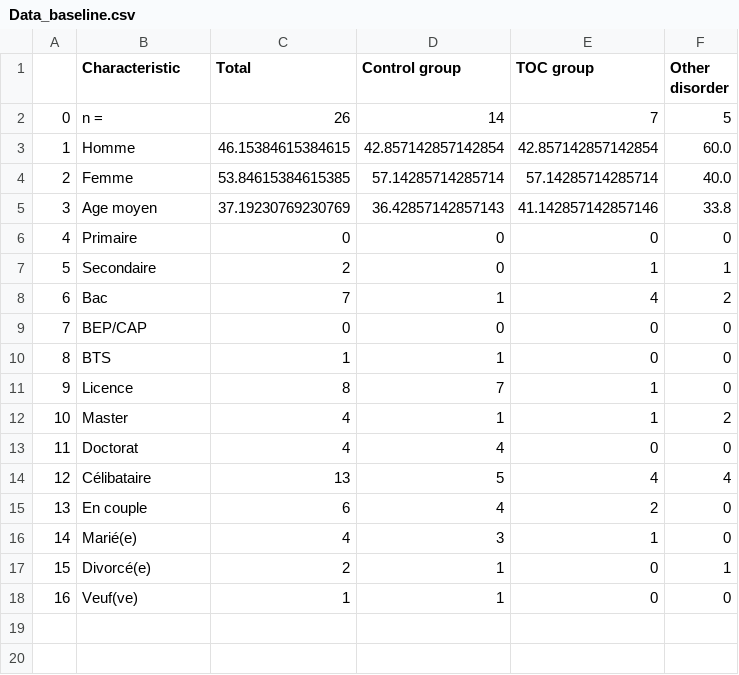
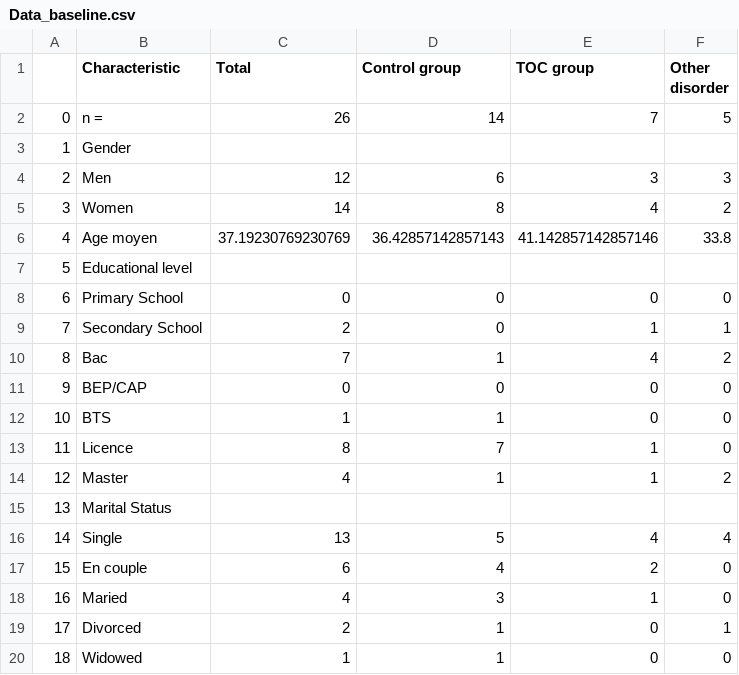
Before and after one commit to ICRIN-lab/statistical_analysis_tasks, a CSV file: Data_baseline.csv, drawn as a sheet; removed rows and columns are numbered as before the commit, all else as after; the diff names each change by its address in the sheet, - before the commit and + after, or states it on an @@ line.

```diff
--- a/Data_baseline.csv
+++ b/Data_baseline.csv
-row 3: 1 | Homme | 46.15384615384615 | 42.857142857142854 | 42.857142857142854 | 60.0
-row 4: 2 | Femme | 53.84615384615385 | 57.14285714285714 | 57.14285714285714 | 40.0
+row 3: 1 | Gender
+row 4: 2 | Men | 12 | 6 | 3 | 3
+row 5: 3 | Women | 14 | 8 | 4 | 2
@@ column A renumbered from row 6 down @@
+row 7: 5 | Educational level
-B8 (Characteristic): Primaire
+B8 (Characteristic): Primary School
-B9 (Characteristic): Secondaire
+B9 (Characteristic): Secondary School
-row 13: 11 | Doctorat | 4 | 4 | 0 | 0
+row 15: 13 | Marital Status
-B16 (Characteristic): Célibataire
+B16 (Characteristic): Single
-B18 (Characteristic): Marié(e)
+B18 (Characteristic): Maried
-B19 (Characteristic): Divorcé(e)
+B19 (Characteristic): Divorced
-B20 (Characteristic): Veuf(ve)
+B20 (Characteristic): Widowed
```
Also changed, not shown: 6 other files.
